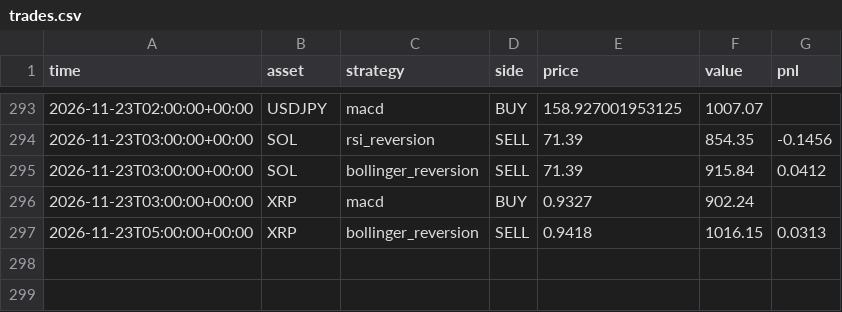
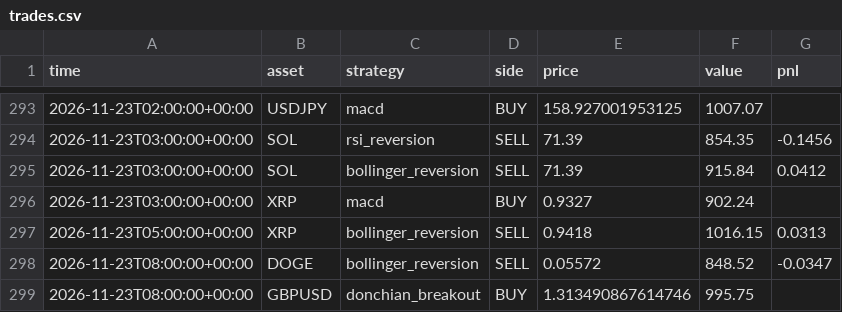
Before and after one commit to RocketLutzk/tradesim, a CSV file: data/trades.csv, drawn as a sheet; only a part is shown, gaps mark what is left out.

```diff
--- a/data/trades.csv
+++ b/data/trades.csv
@@ -297 +297,3 @@ time,asset,strategy,side,price,value,pnl
 2026-11-23T05:00:00+00:00,XRP,bollinger_reversion,SELL,0.9418,1016.15,0.0313
+2026-11-23T08:00:00+00:00,DOGE,bollinger_reversion,SELL,0.05572,848.52,-0.0347
+2026-11-23T08:00:00+00:00,GBPUSD,donchian_breakout,BUY,1.313490867614746,995.75,
```
Also changed, not shown: 2 other files.
